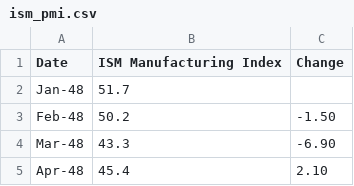
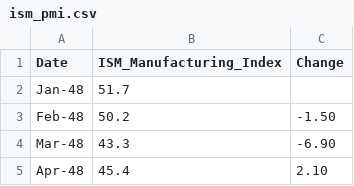
Before and after one commit to Quant-Emperor/Sage-of-Sparta.github.io, a CSV file: data/ism_pmi.csv, drawn as a sheet; only a part is shown.

```diff
--- a/data/ism_pmi.csv
+++ b/data/ism_pmi.csv
@@ -1,2 +1,2 @@
-Date,ISM Manufacturing Index,Change
+Date,ISM_Manufacturing_Index,Change
 Jan-48,51.7,
```
Also changed, not shown: 2 other files.
